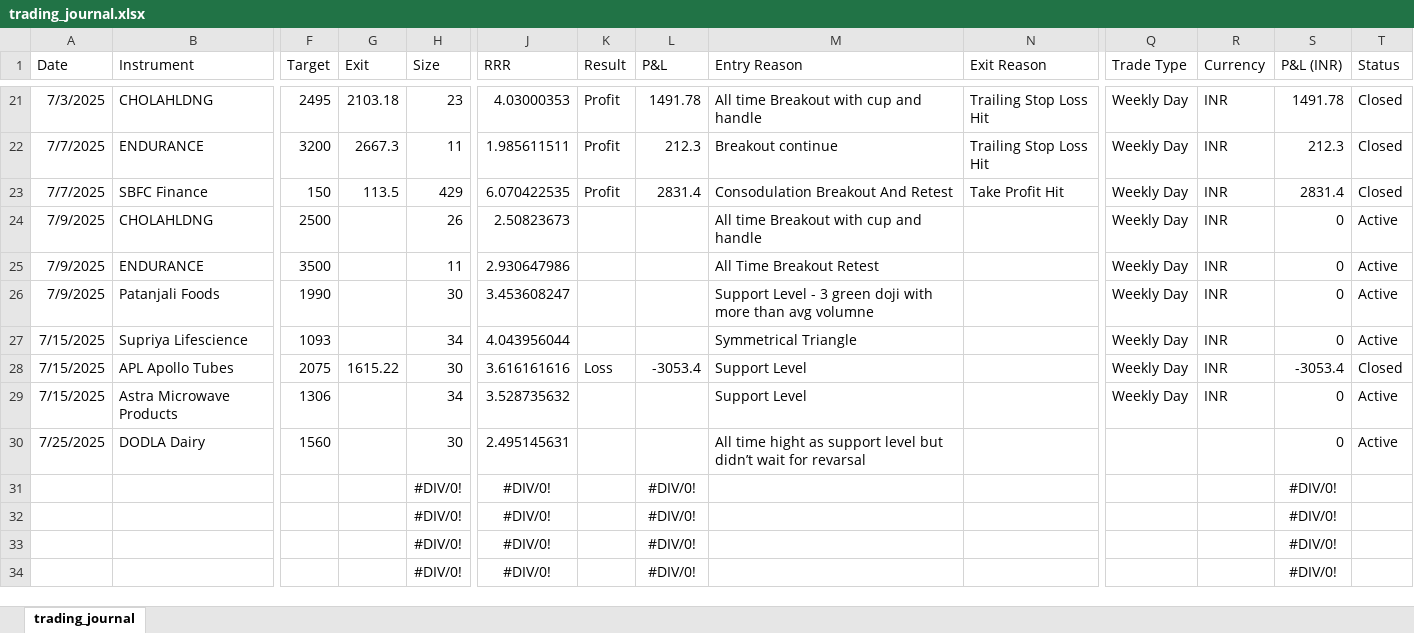
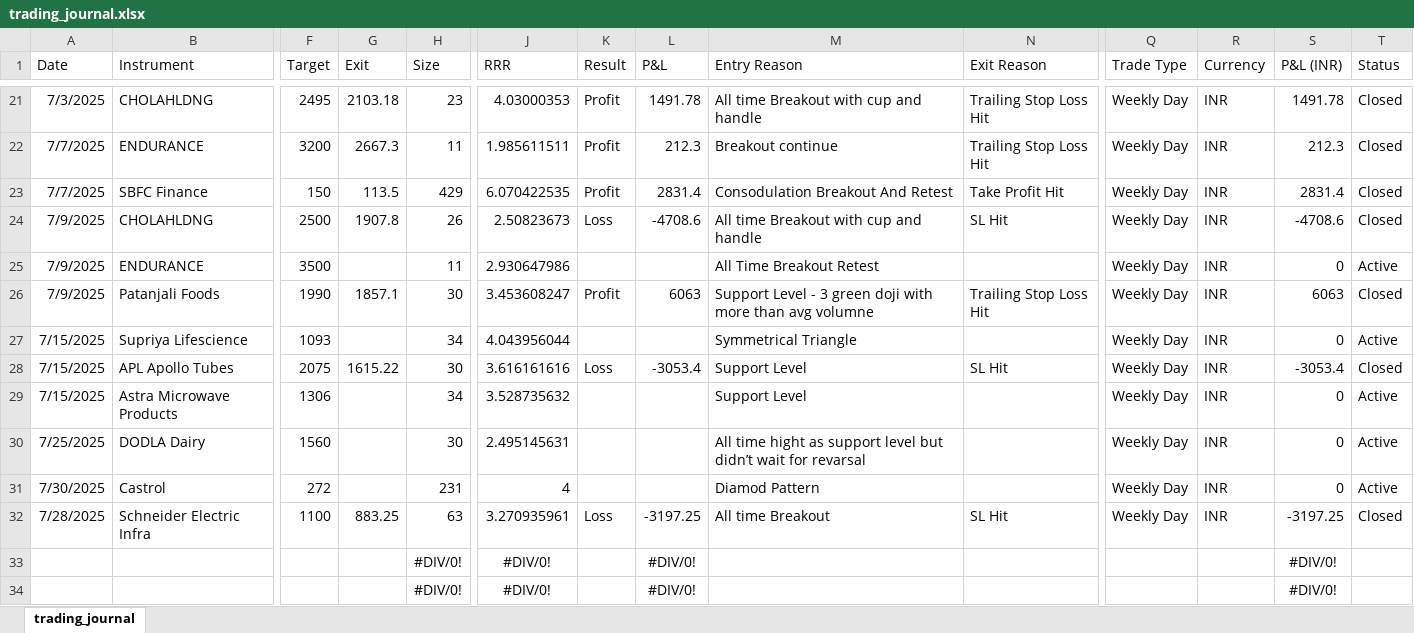
Before and after one commit to prasad21121996/Dasparc-Capital, an Excel workbook: trading_journal.xlsx, sheet trading_journal, drawn as a sheet; only a part is shown, gaps mark what is left out; values as stored, in another font and other column widths than the file's, no borders; removed rows and columns are numbered as before the commit, all else as after; rows hold the shown columns only; the diff names each change by its address in the sheet, - before the commit and + after, or states it on an @@ line.

```diff
--- a/trading_journal.xlsx (sheet trading_journal)
+++ b/trading_journal.xlsx (sheet trading_journal)
-G24 (Exit): (empty)
+G24 (Exit): 1907.8
-K24 (Result): (empty)
+K24 (Result): Loss
-L24 (P&L): (empty)
+L24 (P&L): -4708.6
-N24 (Exit Reason): (empty)
+N24 (Exit Reason): SL Hit
-S24 (P&L (INR)): 0
+S24 (P&L (INR)): -4708.6
-T24 (Status): Active
+T24 (Status): Closed
-G26 (Exit): (empty)
+G26 (Exit): 1857.1
-K26 (Result): (empty)
+K26 (Result): Profit
-L26 (P&L): (empty)
+L26 (P&L): 6063
-N26 (Exit Reason): (empty)
+N26 (Exit Reason): Trailing Stop Loss Hit
-S26 (P&L (INR)): 0
+S26 (P&L (INR)): 6063
-T26 (Status): Active
+T26 (Status): Closed
-N28 (Exit Reason): (empty)
+N28 (Exit Reason): SL Hit
-Q30 (Trade Type): (empty)
+Q30 (Trade Type): Weekly Day
-R30 (Currency): (empty)
+R30 (Currency): INR
-row 31:  |  |  |  | #DIV/0! | #DIV/0! |  | #DIV/0! |  |  |  |  | #DIV/0!
-row 32:  |  |  |  | #DIV/0! | #DIV/0! |  | #DIV/0! |  |  |  |  | #DIV/0!
+row 31: 7/30/2025 | Castrol | 272 |  | 231 | 4 |  |  | Diamod Pattern |  | Weekly Day | INR | 0 | Active
+row 32: 7/28/2025 | Schneider Electric Infra | 1100 | 883.25 | 63 | 3.270935961 | Loss | -3197.25 | All time Breakout | SL Hit | Weekly Day | INR | -3197.25 | Closed
```
Also changed, not shown: 1 other file.
